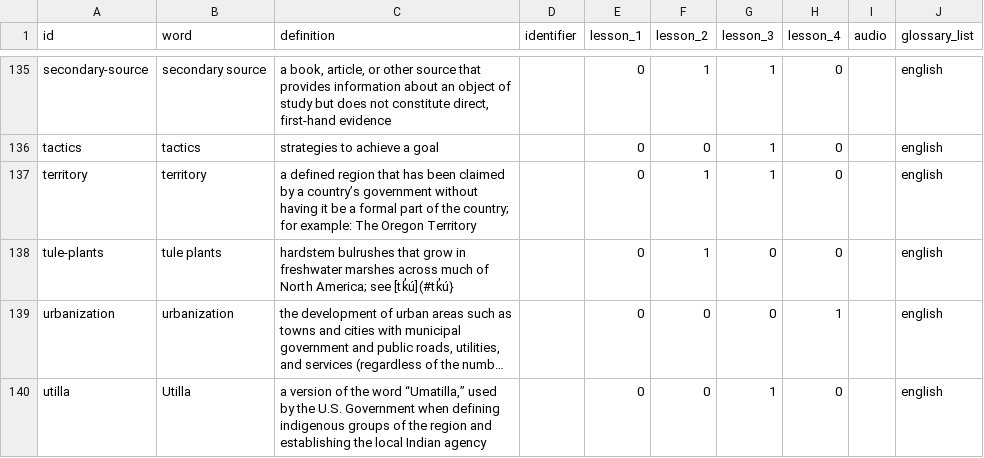
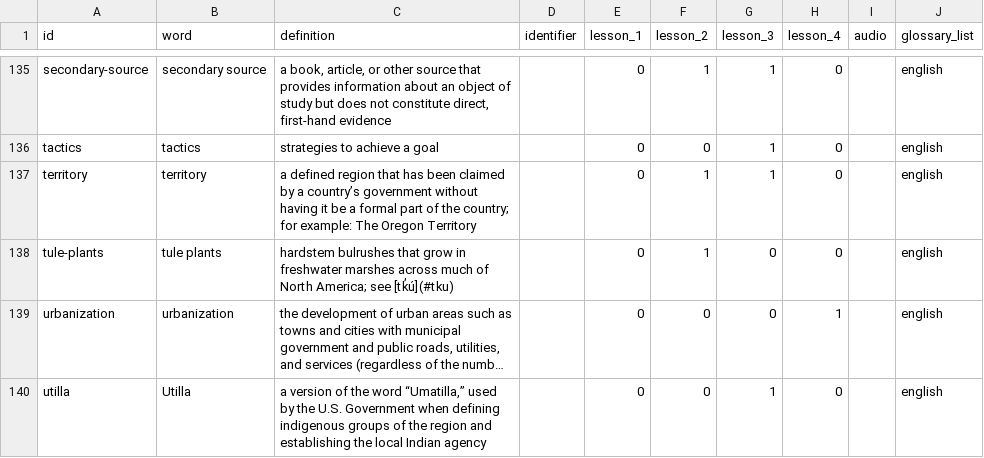
Before and after one commit to echoes-past/echoes-past.github.io, a CSV file: _data/glossary.csv, drawn as a sheet; only a part is shown, gaps mark what is left out; long unchanged cells end in …; the diff covers the shown part only; the diff names each change by its address in the sheet, - before the commit and + after, or states it on an @@ line.

```diff
--- a/_data/glossary.csv
+++ b/_data/glossary.csv
-C138 (definition): …America; see [tk̓ú](#tk̓ú}
+C138 (definition): …America; see [tk̓ú](#tku)
```
Also changed, not shown: 21 edited cells elsewhere in this file, 1 other file.
